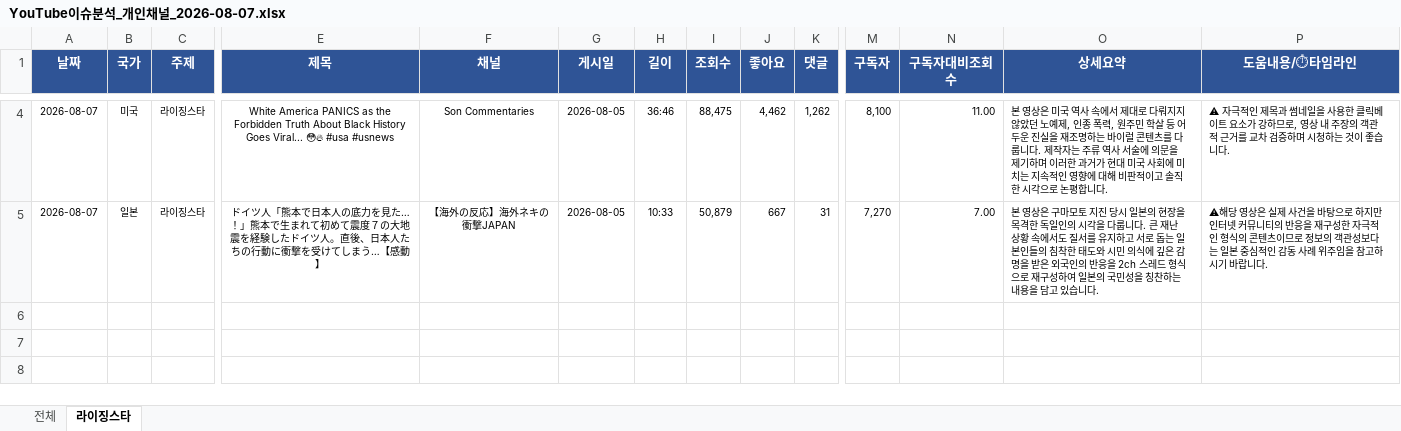
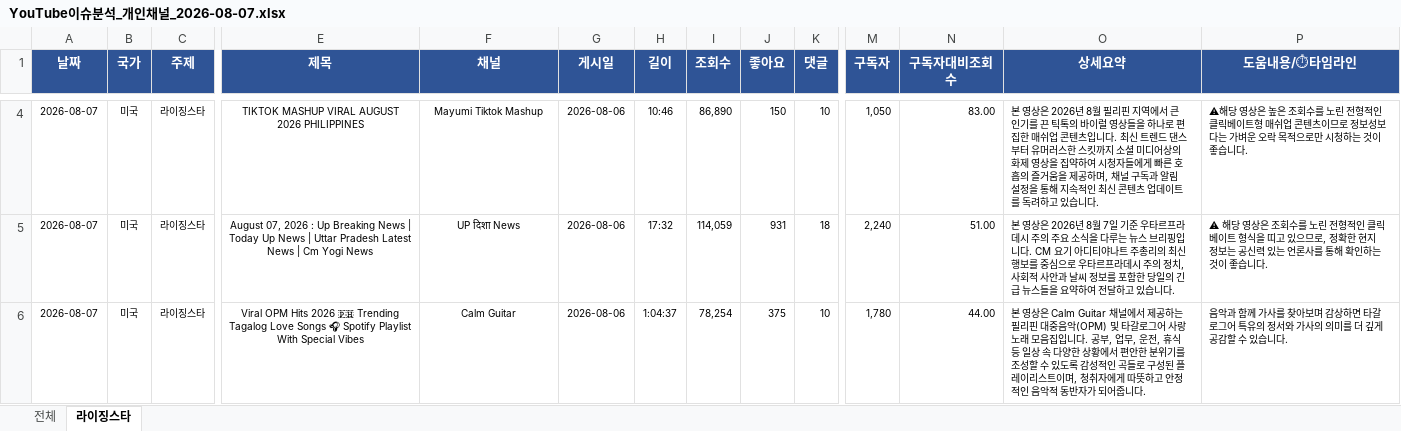
Before and after one commit to shaunkimdev/Hot-youtube-board, an Excel workbook: YouTube이슈분석_개인채널_2026-08-07.xlsx, sheet 라이징스타, drawn as a sheet; only a part is shown, gaps mark what is left out; values as stored, in another font and other column widths than the file's, no borders; rows hold the shown columns only; the diff covers the shown part only; the diff names each change by its address in the sheet, - before the commit and + after, or states it on an @@ line.

```diff
--- a/YouTube이슈분석_개인채널_2026-08-07.xlsx (sheet 라이징스타)
+++ b/YouTube이슈분석_개인채널_2026-08-07.xlsx (sheet 라이징스타)
-E4 (제목): White America PANICS as the Forbidden Truth About Black History Goes Viral... 😳🔥 #usa #usnews
+E4 (제목): TIKTOK MASHUP VIRAL AUGUST 2026 PHILIPPINES
-F4 (채널): Son Commentaries
+F4 (채널): Mayumi Tiktok Mashup
-G4:G5 (게시일): 2026-08-05
+G4:G5 (게시일): 2026-08-06
-H4 (길이): 36:46
+H4 (길이): 10:46
-I4 (조회수): 88,475
+I4 (조회수): 86,890
-J4 (좋아요): 4,462
+J4 (좋아요): 150
-K4 (댓글): 1,262
+K4 (댓글): 10
-M4 (구독자): 8,100
+M4 (구독자): 1,050
-N4 (구독자대비조회수): 11.00
+N4 (구독자대비조회수): 83.00
-O4 (상세요약): …영상은 미국 역사 속에서 제대로 다뤄지지 않았던 노예제, 인종 폭력, 원주민 학살 등 어두운 진실을 재조명하는 바이럴 콘텐츠를 다룹니다. 제작자는 주류 역사 서술에 의문을 제기하며 이러한 과거가 현대 미국 사회에 미치는 지속적인 영향에 대해 비판적이고 솔직한 시각으로 논평합니다.
+O4 (상세요약): …영상은 2026년 8월 필리핀 지역에서 큰 인기를 끈 틱톡의 바이럴 영상들을 하나로 편집한 매쉬업 콘텐츠입니다. 최신 트렌드 댄스부터 유머러스한 스킷까지 소셜 미디어상의 화제 영상을 집약하여 시청자들에게 빠른 호흡의 즐거움을 제공하며, 채널 구독과 알림 설정을 통해 지속적인 최신 콘텐츠 업데이트를 독려하고 있습니다.
-P4 (도움내용/⏱타임라인): ⚠ 자극적인 제목과 썸네일을 사용한 클릭베이트 요소가 강하므로, 영상 내 주장의 객관적 근거를 교차 검증하며 시청하…
+P4 (도움내용/⏱타임라인): ⚠해당 영상은 높은 조회수를 노린 전형적인 클릭베이트형 매쉬업 콘텐츠이므로 정보성보다는 가벼운 오락 목적으로만 시청하…
-B5 (국가): 일본
+B5 (국가): 미국
-E5 (제목): ドイツ人「熊本で日本人の底力を見た…！」熊本で生まれて初めて震度７の大地震を経験したドイツ人。直後、日本人たちの行動に衝撃を受けてしまう…【感動】
+E5 (제목): August 07, 2026 : Up Breaking News | Today Up News | Uttar Pradesh Latest News | Cm Yogi News
-F5 (채널): 【海外の反応】海外ネキの衝撃JAPAN
+F5 (채널): UP दिशा News
-H5 (길이): 10:33
+H5 (길이): 17:32
-I5 (조회수): 50,879
+I5 (조회수): 114,059
-J5 (좋아요): 667
+J5 (좋아요): 931
-K5 (댓글): 31
+K5 (댓글): 18
-M5 (구독자): 7,270
+M5 (구독자): 2,240
-N5 (구독자대비조회수): 7.00
+N5 (구독자대비조회수): 51.00
-O5 (상세요약): …영상은 구마모토 지진 당시 일본의 현장을 목격한 독일인의 시각을 다룹니다. 큰 재난 상황 속에서도 질서를 유지하고 서로 돕는 일본인들의 침착한 태도와 시민 의식에 깊은 감명을 받은 외국인의 반응을 2ch 스레드 형식으로 재구성하여 일본의 국민성을 칭찬하는 내용을 담고 있습…
+O5 (상세요약): …영상은 2026년 8월 7일 기준 우타르프라데시 주의 주요 소식을 다루는 뉴스 브리핑입니다. CM 요기 아디티야나트 주총리의 최신 행보를 중심으로 우타르프라데시 주의 정치, 사회적 사안과 날씨 정보를 포함한 당일의 긴급 뉴스들을 요약하여 전달하고 있습…
-P5 (도움내용/⏱타임라인): …영상은 실제 사건을 바탕으로 하지만 인터넷 커뮤니티의 반응을 재구성한 자극적인 형식의 콘텐츠이므로 정보의 객관성보다는 일본 중심적인 감동 사례 위주임을 참고하시기 바랍니다.
+P5 (도움내용/⏱타임라인): …영상은 조회수를 노린 전형적인 클릭베이트 형식을 띠고 있으므로, 정확한 현지 정보는 공신력 있는 언론사를 통해 확인하는 것이 좋습니다.
+row 6: 2026-08-07 | 미국 | 라이징스타 | Viral OPM Hits 2026 🇵🇭 Trending Tagalog Love Songs 🎧 Spotify Playlist With Special Vibes | Calm Guitar | 2026-08-06 | 1:04:37 | 78,254 | 375 | 10 | 1,780 | 44.00 | 본 영상은 Calm Guitar 채널에서 제공하는 필리핀 대중음악(OPM) 및 타갈로그어 사랑 노래 모음집입니다. 공부, 업무, 운전, 휴식 등 일상 속 다양한 상황에서 편안한 분위기를 조성할 수 있도록 감성적인 곡들로 구성된 플레이리스트이며, 청취자에게 따뜻하고 안정적인 음악적 동반자가 되어줍니다. | 음악과 함께 가사를 찾아보며 감상하면 타갈로그어 특유의 정서와 가사의 의미를 더 깊게 공감할 수 있습니다.
```
Also changed, not shown: 22 edited cells elsewhere in this sheet, sheet 전체, 3 other files.
